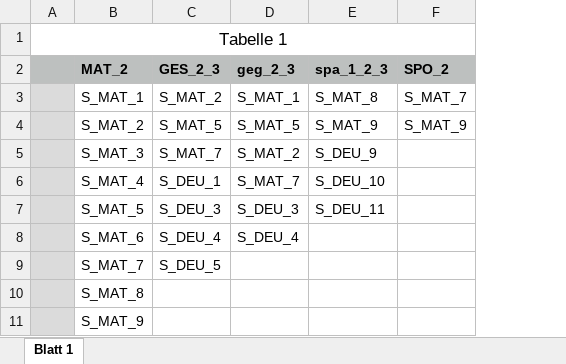
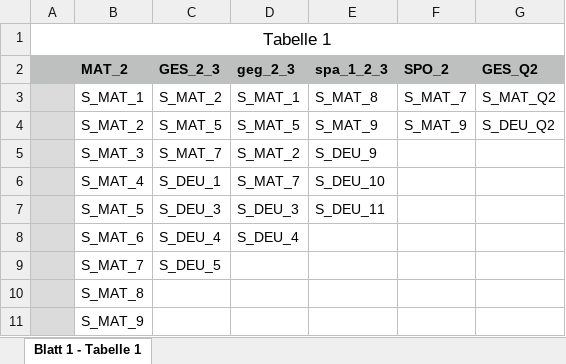
Before and after one commit to juliusbackes/projektarbeit, an Excel workbook: web/projektarbeit/dummy_data-graph.xlsx, sheet Blatt 1 - Tabelle 1, drawn as a sheet; values as stored, in another font and other column widths than the file's, no borders; the diff names each change by its address in the sheet, - before the commit and + after, or states it on an @@ line.

```diff
--- a/web/projektarbeit/dummy_data-graph.xlsx (sheet Blatt 1 - Tabelle 1)
+++ b/web/projektarbeit/dummy_data-graph.xlsx (sheet Blatt 1 - Tabelle 1)
-sheet tab: Blatt 1
+sheet tab: Blatt 1 - Tabelle 1
+column G (GES_Q2), rows 3-4: S_MAT_Q2 | S_DEU_Q2
```
Also changed, not shown: 10 other files.
